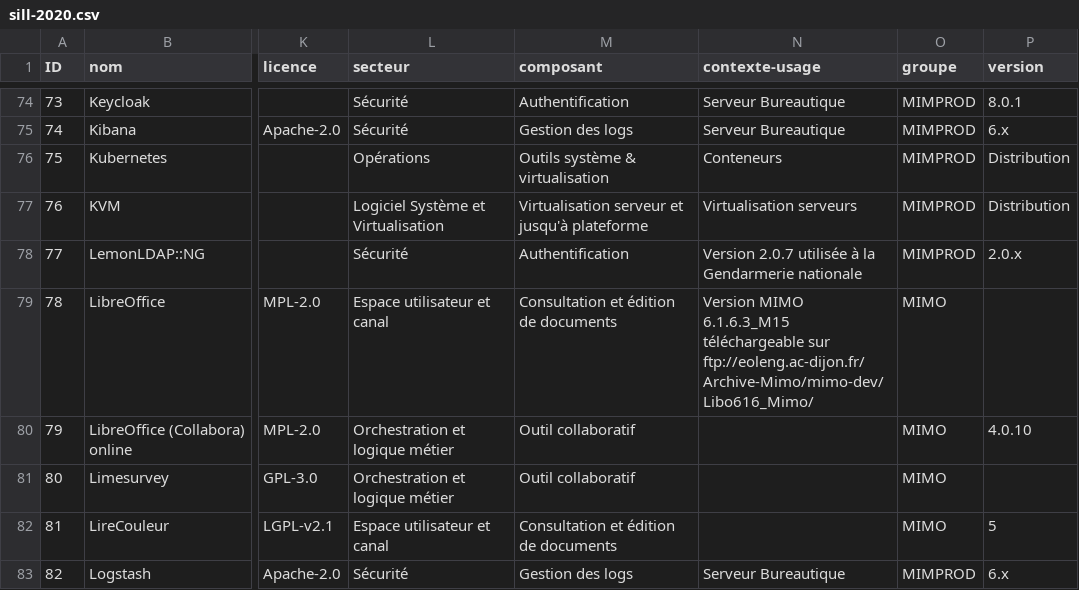
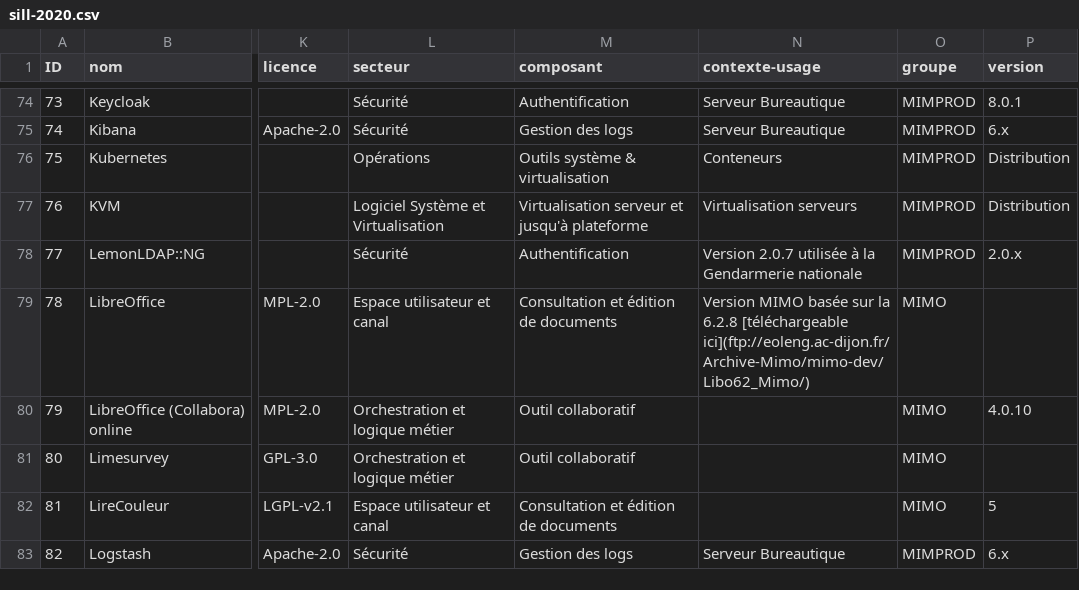
Before and after one commit to dzc34/sill, a CSV file: 2020/sill-2020.csv, drawn as a sheet; only a part is shown, gaps mark what is left out; the diff names each change by its address in the sheet, - before the commit and + after, or states it on an @@ line.

Commit message:
Mise à jour du lien de téléchargement pour LibreOffice MIMO

```diff
--- a/2020/sill-2020.csv
+++ b/2020/sill-2020.csv
-N79 (contexte-usage): Version MIMO 6.1.6.3_M15 téléchargeable sur ftp://eoleng.ac-dijon.fr/Archive-Mimo/mimo-dev/Libo616_Mimo/
+N79 (contexte-usage): Version MIMO basée sur la 6.2.8 [téléchargeable ici](ftp://eoleng.ac-dijon.fr/Archive-Mimo/mimo-dev/Libo62_Mimo/)
```
